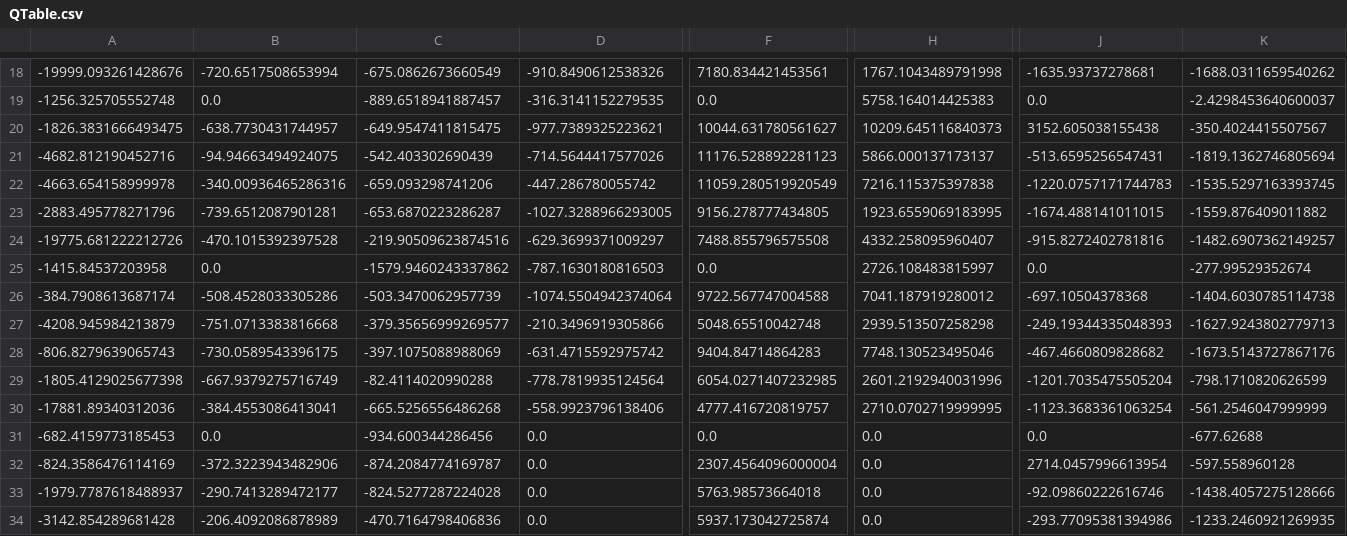
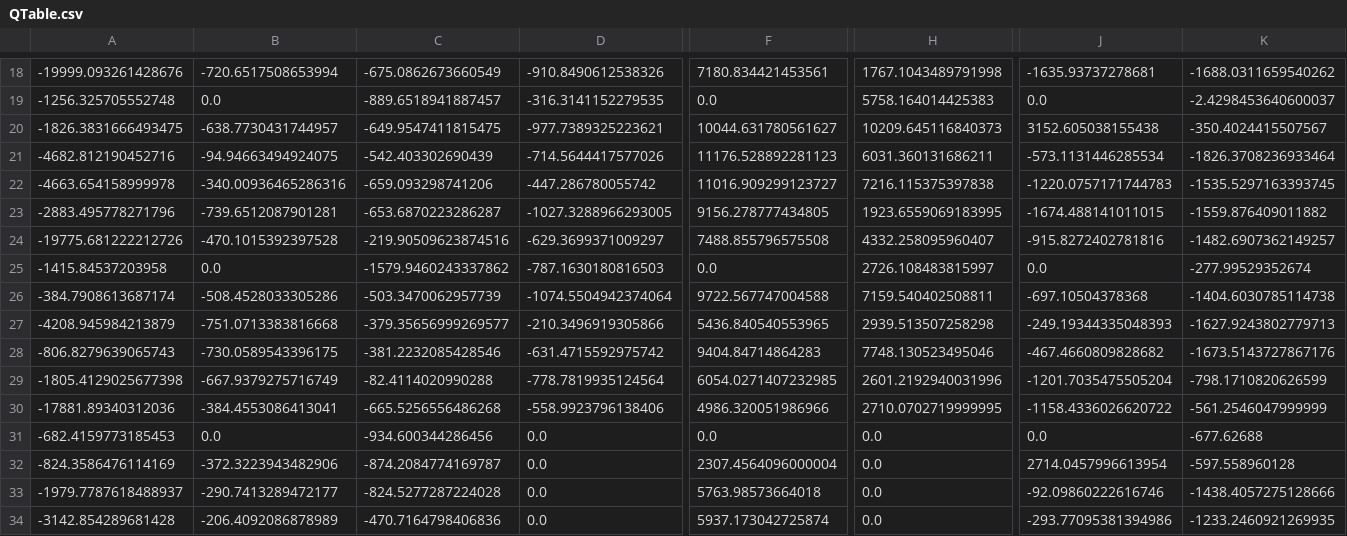
Before and after one commit to Sonikyu/SGAI-Outbreak-Uly2, a CSV file: QTable.csv, drawn as a sheet; only a part is shown, gaps mark what is left out; the diff names each change by its address in the sheet, - before the commit and + after, or states it on an @@ line.

```diff
--- a/QTable.csv
+++ b/QTable.csv
-H21: 5866.000137173137
+H21: 6031.360131686211
-J21: -513.6595256547431
+J21: -573.1131446285534
-K21: -1819.1362746805694
+K21: -1826.3708236933464
-F22: 11059.280519920549
+F22: 11016.909299123727
-H26: 7041.187919280012
+H26: 7159.540402508811
-F27: 5048.65510042748
+F27: 5436.840540553965
-C28: -397.1075088988069
+C28: -381.2232085428546
-F30: 4777.416720819757
+F30: 4986.320051986966
-J30: -1123.3683361063254
+J30: -1158.4336026620722
```
Also changed, not shown: 2 other files.
